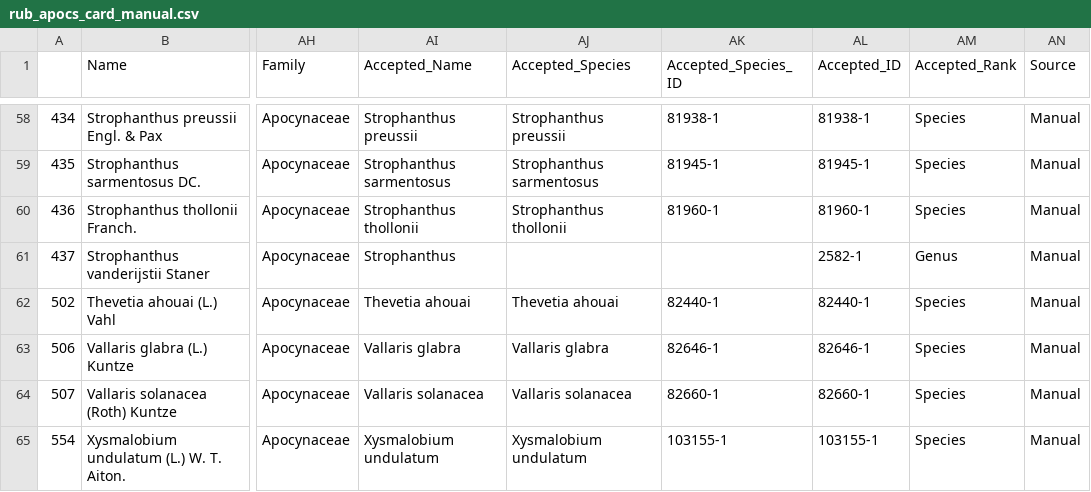
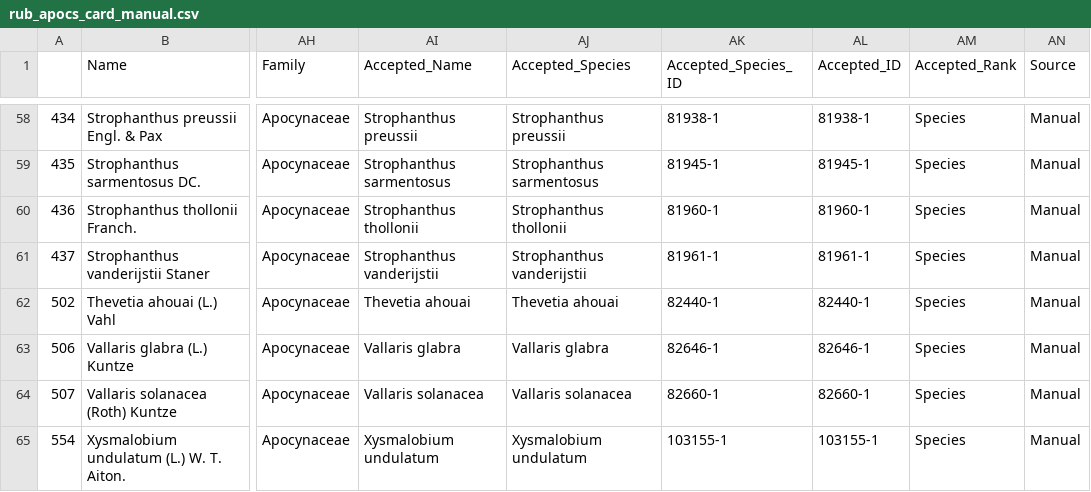
Before and after one commit to alrichardbollans/apocynaceae_rubiaceae_traits, a CSV file: manually_collected_data/outputs/rub_apocs_card_manual.csv, drawn as a sheet; only a part is shown, gaps mark what is left out; the diff names each change by its address in the sheet, - before the commit and + after, or states it on an @@ line.

```diff
--- a/manually_collected_data/outputs/rub_apocs_card_manual.csv
+++ b/manually_collected_data/outputs/rub_apocs_card_manual.csv
-AI61 (Accepted_Name): Strophanthus
+AI61 (Accepted_Name): Strophanthus vanderijstii
-AJ61 (Accepted_Species): (empty)
+AJ61 (Accepted_Species): Strophanthus vanderijstii
-AK61 (Accepted_Species_ID): (empty)
+AK61 (Accepted_Species_ID): 81961-1
-AL61 (Accepted_ID): 2582-1
+AL61 (Accepted_ID): 81961-1
-AM61 (Accepted_Rank): Genus
+AM61 (Accepted_Rank): Species
```
Also changed, not shown: manually_collected_data/outputs/clean_apoc_trait_data.csv, manually_collected_data/outputs/clean_rub_trait_data.csv, 7 other files.
